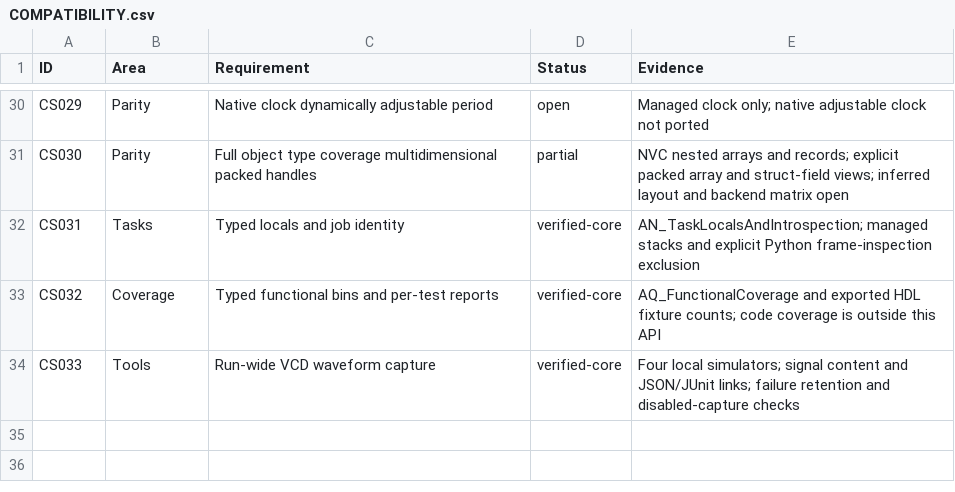
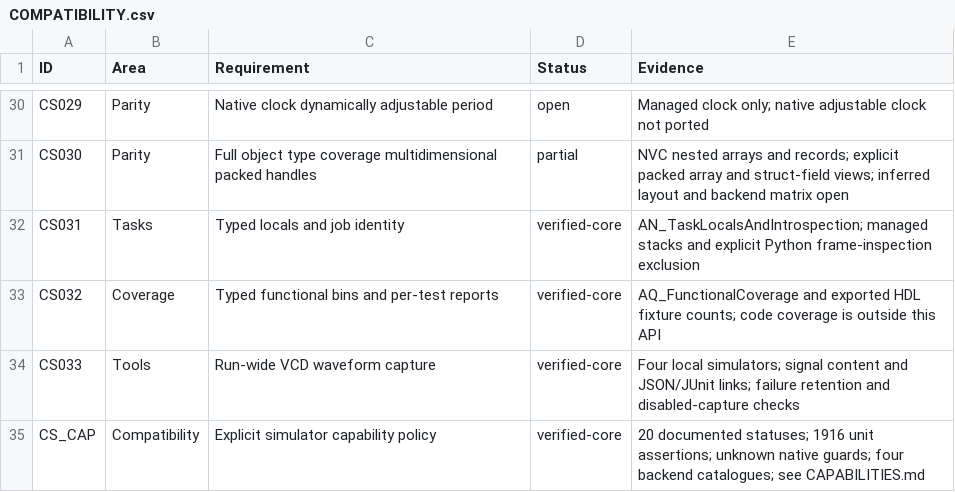
Before and after one commit to jeffadickson/SharpTestBench, a CSV file: docs/COMPATIBILITY.csv, drawn as a sheet; only a part is shown, gaps mark what is left out.

Commit message:
Centralize simulator capabilities and reject unverified state operations

```diff
--- a/docs/COMPATIBILITY.csv
+++ b/docs/COMPATIBILITY.csv
@@ -34 +34,2 @@ CS032,Coverage,Typed functional bins and per-test reports,verified-core,AQ_Funct
 CS033,Tools,Run-wide VCD waveform capture,verified-core,Four local simulators; signal content and JSON/JUnit links; failure retention and disabled-capture checks
+CS_CAP,Compatibility,Explicit simulator capability policy,verified-core,20 documented statuses; 1916 unit assertions; unknown native guards; four backend catalogues; see CAPABILITIES.md
```
Also changed, not shown: 21 other files.
